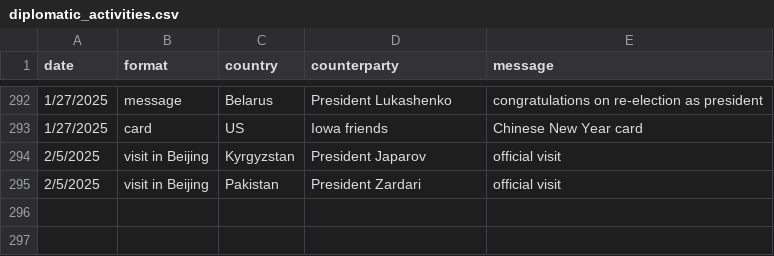
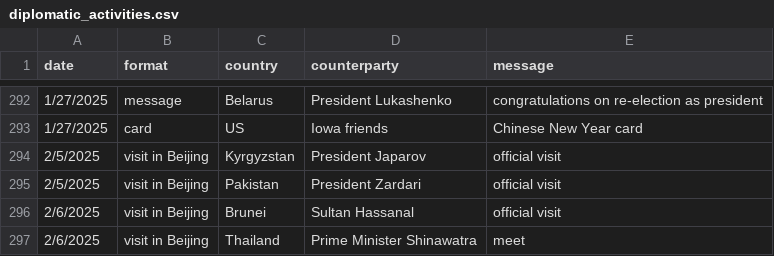
Before and after one commit to boshishuoshuo/boshishuoshuo.github.io, a CSV file: _data/diplomatic_activities.csv, drawn as a sheet; only a part is shown, gaps mark what is left out.

Commit message:
Update diplomatic activities 2025/2/6

```diff
--- a/_data/diplomatic_activities.csv
+++ b/_data/diplomatic_activities.csv
@@ -295 +295,3 @@ date,format,country,counterparty,message
 2/5/2025,visit in Beijing,Pakistan,President Zardari,official visit
+2/6/2025,visit in Beijing,Brunei,Sultan Hassanal,official visit
+2/6/2025,visit in Beijing,Thailand,Prime Minister Shinawatra,meet
```
